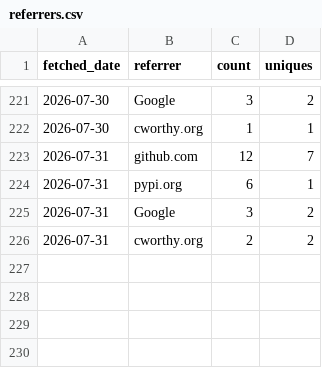
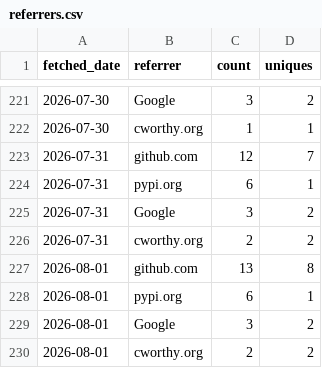
Before and after one commit to CWorthy-ocean/cworthy-gh-metrics, a CSV file: data/CWorthy-ocean/C-Star/referrers.csv, drawn as a sheet; only a part is shown, gaps mark what is left out; the diff names each change by its address in the sheet, - before the commit and + after, or states it on an @@ line.

```diff
--- a/data/CWorthy-ocean/C-Star/referrers.csv
+++ b/data/CWorthy-ocean/C-Star/referrers.csv
+row 227: 2026-08-01 | github.com | 13 | 8
+row 228: 2026-08-01 | pypi.org | 6 | 1
+row 229: 2026-08-01 | Google | 3 | 2
+row 230: 2026-08-01 | cworthy.org | 2 | 2
```
Also changed, not shown: data/CWorthy-ocean/C-Star/paths.csv, data/CWorthy-ocean/cson-forge/paths.csv, 22 other files.
